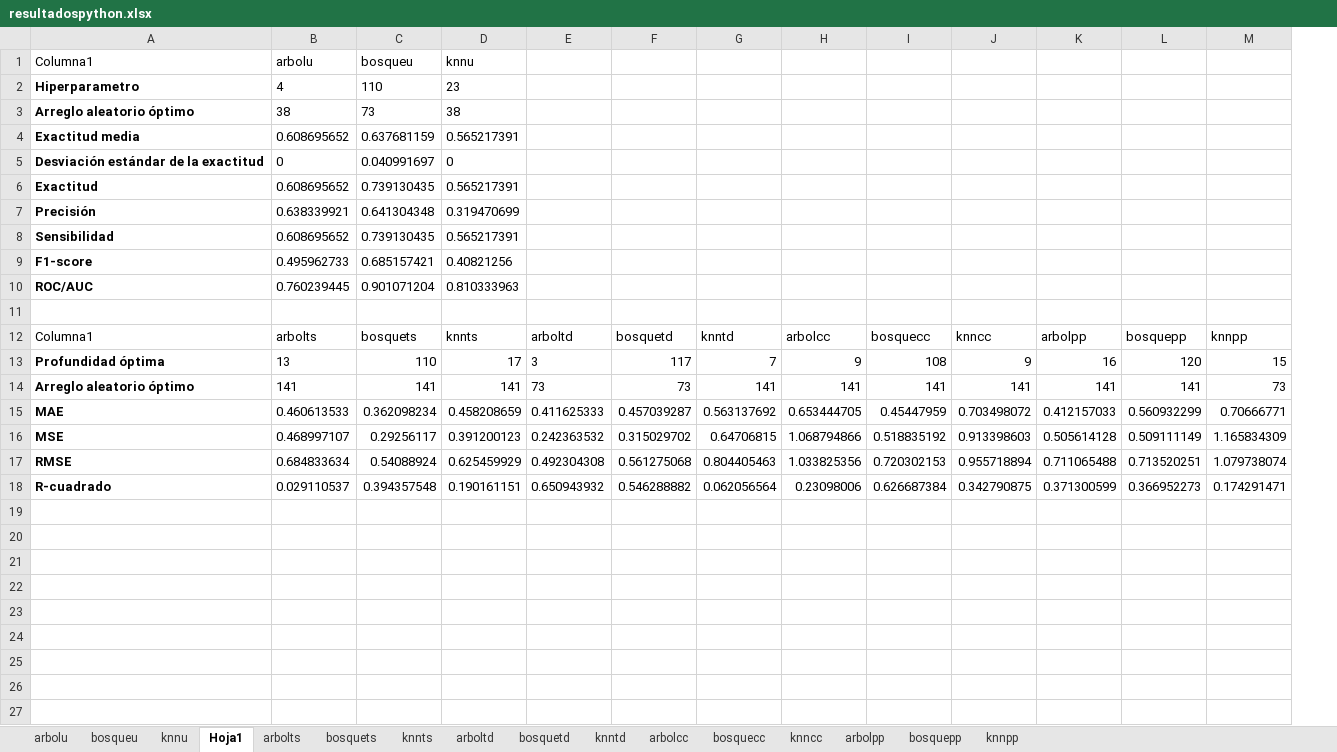
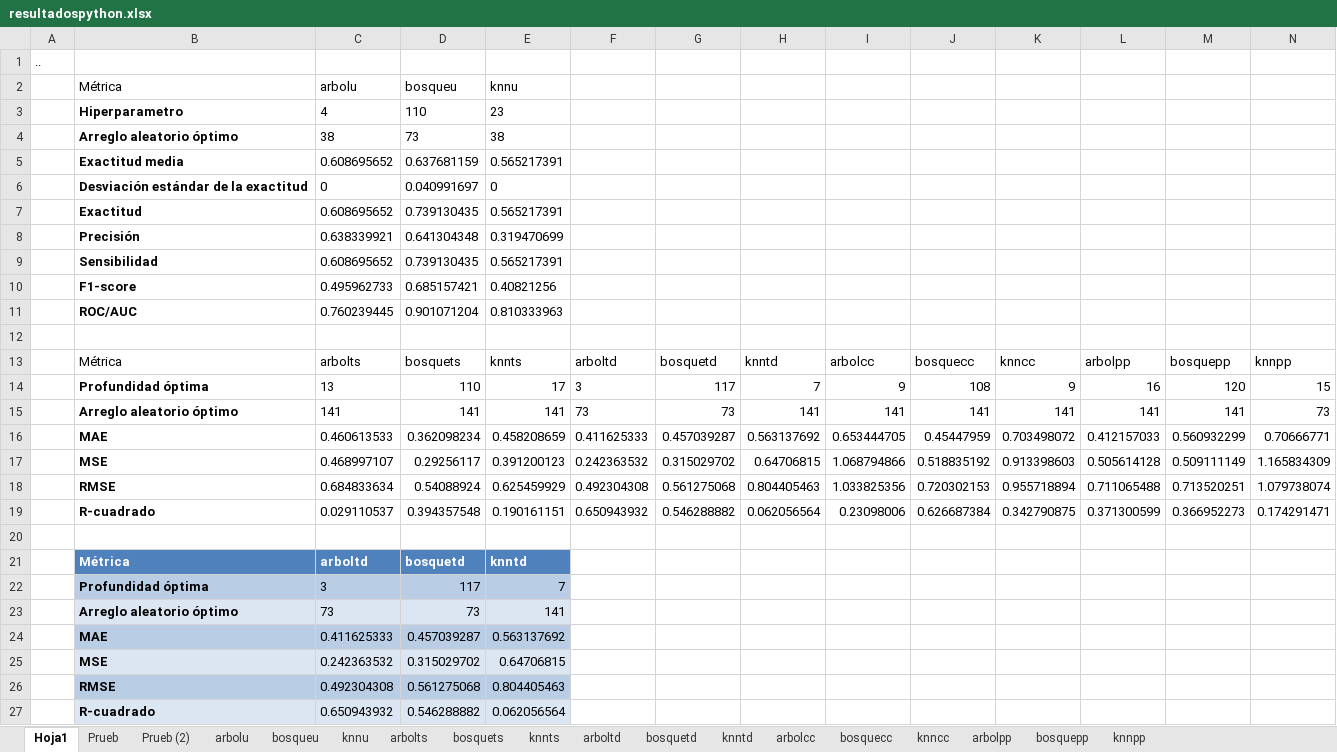
Before and after one commit to paco-da/utilidad_clinica_ml, an Excel workbook: resultadospython.xlsx, sheet Hoja1, drawn as a sheet; values as stored, in another font and other column widths than the file's, no borders; conditional formats and table styles not drawn; addresses are those after the commit; the diff names each change by its address in the sheet, - before the commit and + after, or states it on an @@ line.

Commit message:
cree en el excel de resultadospython la tabla en amarillo que se llama Prueba1 celdas para que cuando corra el Jupyter Notebook se haga solito todo. PRUEBA 1

```diff
--- a/resultadospython.xlsx (sheet Hoja1)
+++ b/resultadospython.xlsx (sheet Hoja1)
+sheet tab: Prueb
+sheet tab: Prueb (2)
@@ sheet tab order changed: Hoja1 | Prueb | Prueb (2) | arbolu | bosqueu | knnu | arbolts | bosquets | knnts | arboltd | bosquetd | knntd | arbolcc | bosquecc | knncc | arbolpp | bosquepp | knnpp @@
+column A, empty
+row 1: ..
-B2: Columna1
+B2: Métrica
-B13: Columna1
+B13: Métrica
+row 20: (empty)
+row 21:  | Métrica | arboltd | bosquetd | knntd
+row 22:  | Profundidad óptima | 3 | 117 | 7
+row 23:  | Arreglo aleatorio óptimo | 73 | 73 | 141
+row 24:  | MAE | 0.411625333 | 0.457039287 | 0.563137692
+row 25:  | MSE | 0.242363532 | 0.315029702 | 0.64706815
+row 26:  | RMSE | 0.492304308 | 0.561275068 | 0.804405463
+row 27:  | R-cuadrado | 0.650943932 | 0.546288882 | 0.062056564
```
